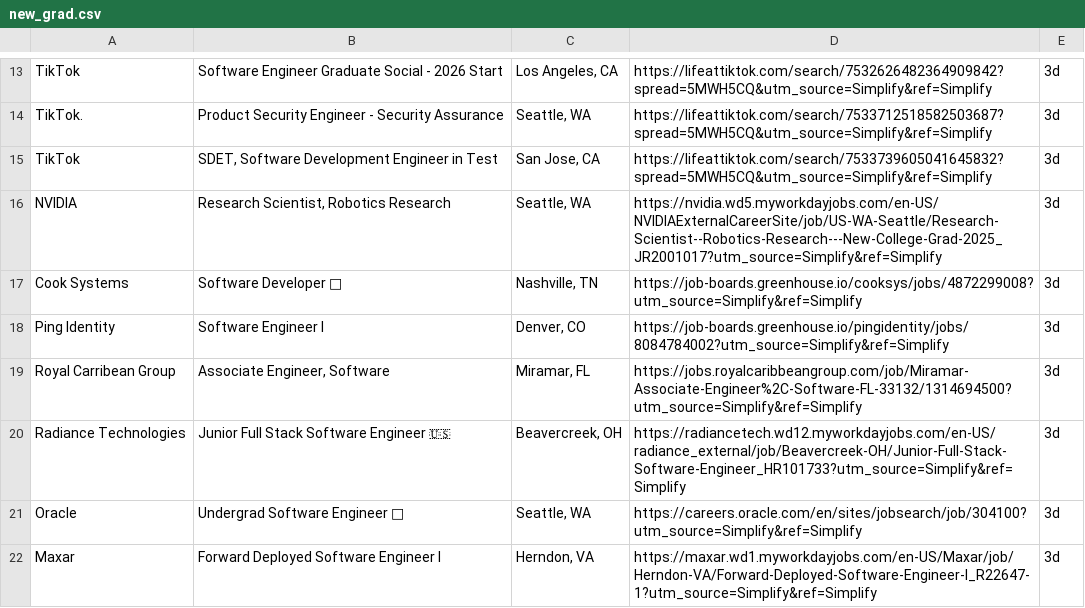
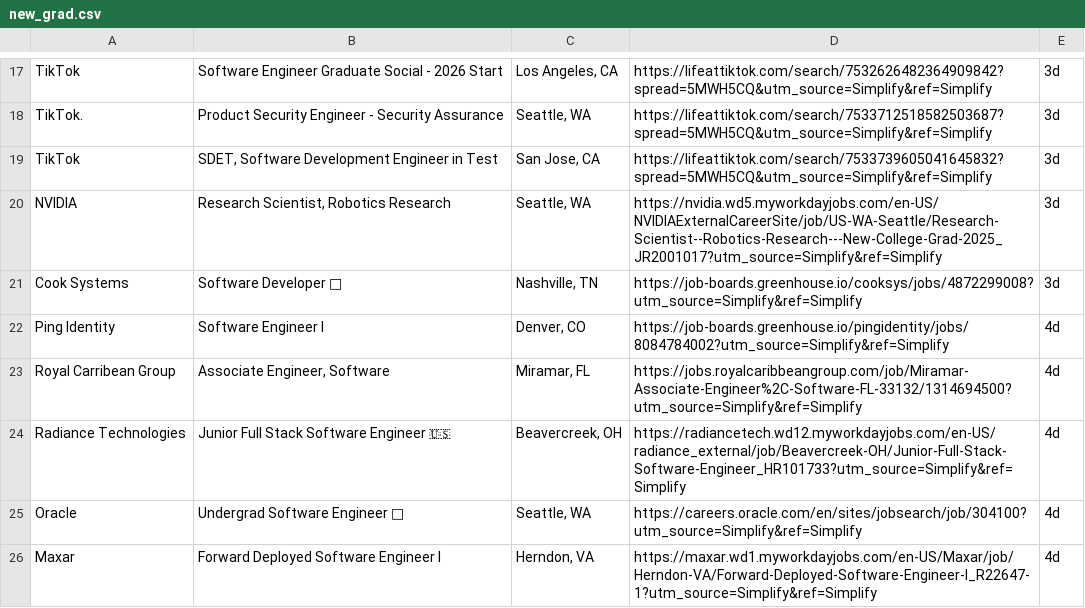
Before and after one commit to lenovocho86-code/job, a CSV file: scraped_jobs/new_grad.csv, drawn as a sheet; only a part is shown, gaps mark what is left out; the diff covers the shown part only.

```diff
--- a/scraped_jobs/new_grad.csv
+++ b/scraped_jobs/new_grad.csv
@@ -17,6 +21,6 @@ NVIDIA,"Research Scientist, Robotics Research","Seattle, WA",https://nvidia.wd5.
 Cook Systems,Software Developer 🛂,"Nashville, TN",https://job-boards.greenhouse.io/cooksys/jobs/4872299008?utm_source=Simplify&ref=Simplify,3d
-Ping Identity,Software Engineer I,"Denver, CO",https://job-boards.greenhouse.io/pingidentity/jobs/8084784002?utm_source=Simplify&ref=Simplify,3d
-Royal Carribean Group,"Associate Engineer, Software","Miramar, FL",https://jobs.royalcaribbeangroup.com/job/Miramar-Associate-Engineer%2C-Software-FL-33132/1314694500?utm_source=Simplify&ref=Simplify,3d
-Radiance Technologies,Junior Full Stack Software Engineer 🇺🇸,"Beavercreek, OH",https://radiancetech.wd12.myworkdayjobs.com/en-US/radiance_external/job/Beavercreek-OH/Junior-Full-Stack-Software-Engineer_HR101733?utm_source=Simplify&ref=Simplify,3d
-Oracle,Undergrad Software Engineer 🛂,"Seattle, WA",https://careers.oracle.com/en/sites/jobsearch/job/304100?utm_source=Simplify&ref=Simplify,3d
-Maxar,Forward Deployed Software Engineer I,"Herndon, VA",https://maxar.wd1.myworkdayjobs.com/en-US/Maxar/job/Herndon-VA/Forward-Deployed-Software-Engineer-I_R22647-1?utm_source=Simplify&ref=Simplify,3d
+Ping Identity,Software Engineer I,"Denver, CO",https://job-boards.greenhouse.io/pingidentity/jobs/8084784002?utm_source=Simplify&ref=Simplify,4d
+Royal Carribean Group,"Associate Engineer, Software","Miramar, FL",https://jobs.royalcaribbeangroup.com/job/Miramar-Associate-Engineer%2C-Software-FL-33132/1314694500?utm_source=Simplify&ref=Simplify,4d
+Radiance Technologies,Junior Full Stack Software Engineer 🇺🇸,"Beavercreek, OH",https://radiancetech.wd12.myworkdayjobs.com/en-US/radiance_external/job/Beavercreek-OH/Junior-Full-Stack-Software-Engineer_HR101733?utm_source=Simplify&ref=Simplify,4d
+Oracle,Undergrad Software Engineer 🛂,"Seattle, WA",https://careers.oracle.com/en/sites/jobsearch/job/304100?utm_source=Simplify&ref=Simplify,4d
+Maxar,Forward Deployed Software Engineer I,"Herndon, VA",https://maxar.wd1.myworkdayjobs.com/en-US/Maxar/job/Herndon-VA/Forward-Deployed-Software-Engineer-I_R22647-1?utm_source=Simplify&ref=Simplify,4d
```
Also changed, not shown: 4 added rows and 7 edited cells elsewhere in this file, scraped_jobs/summer_internships.csv.
